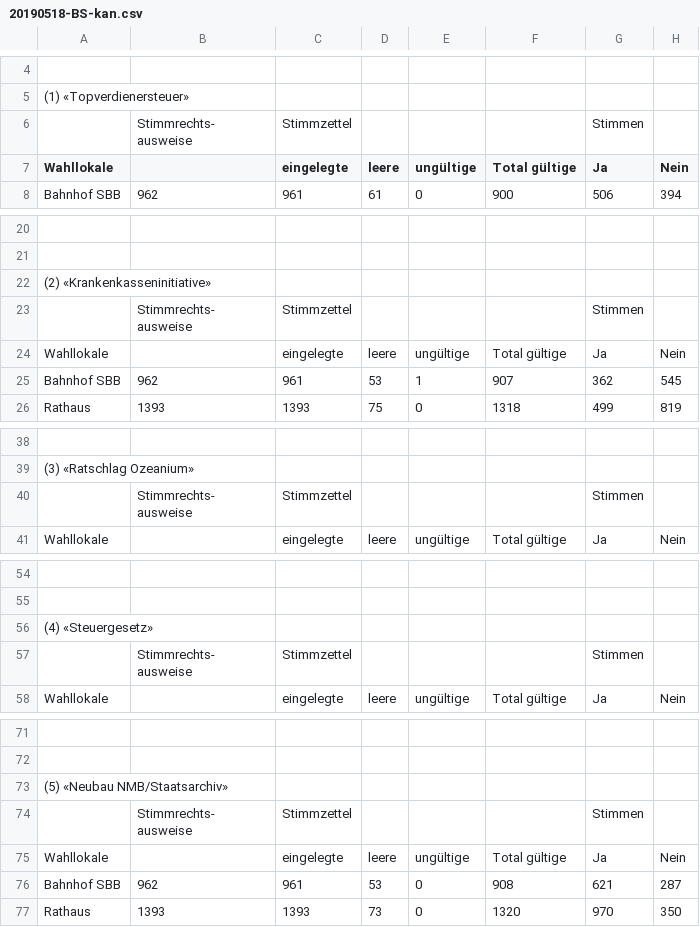
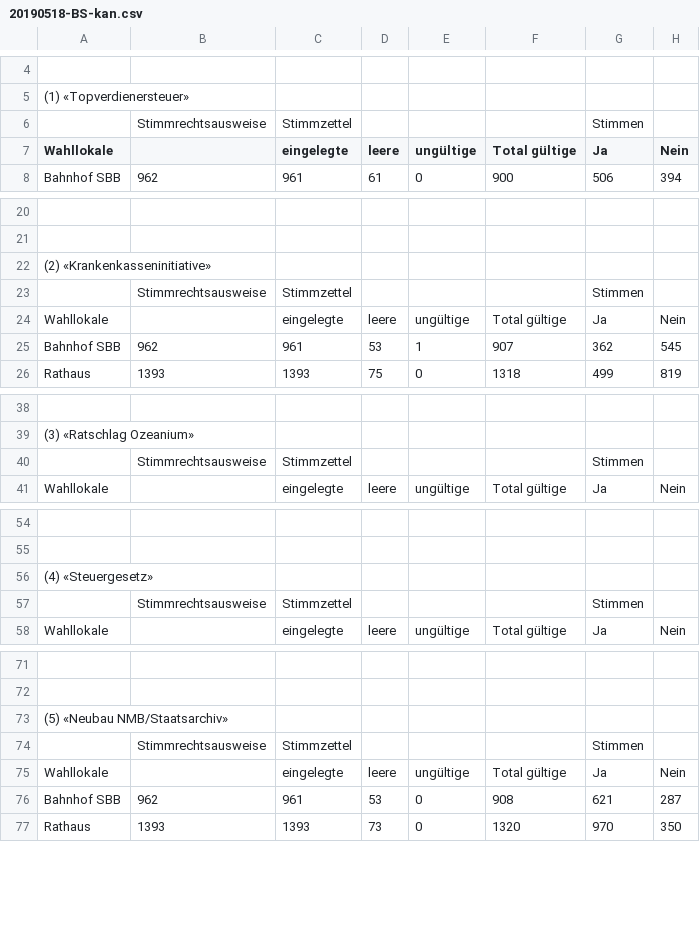
Before and after one commit to StakaBS/OGD, a CSV file: 20190518-BS-kan.csv, drawn as a sheet; only a part is shown, gaps mark what is left out; ↵ is a line break in a cell; the diff names each change by its address in the sheet, - before the commit and + after, or states it on an @@ line.

Commit message:
Update 20190518-BS-kan.csv

```diff
--- a/20190518-BS-kan.csv
+++ b/20190518-BS-kan.csv
-B6: Stimmrechts- ↵ ausweise
+B6: Stimmrechtsausweise
-B23: Stimmrechts- ↵ ausweise
+B23: Stimmrechtsausweise
-B40: Stimmrechts- ↵ ausweise
+B40: Stimmrechtsausweise
-B57: Stimmrechts- ↵ ausweise
+B57: Stimmrechtsausweise
-B74: Stimmrechts- ↵ ausweise
+B74: Stimmrechtsausweise
```
